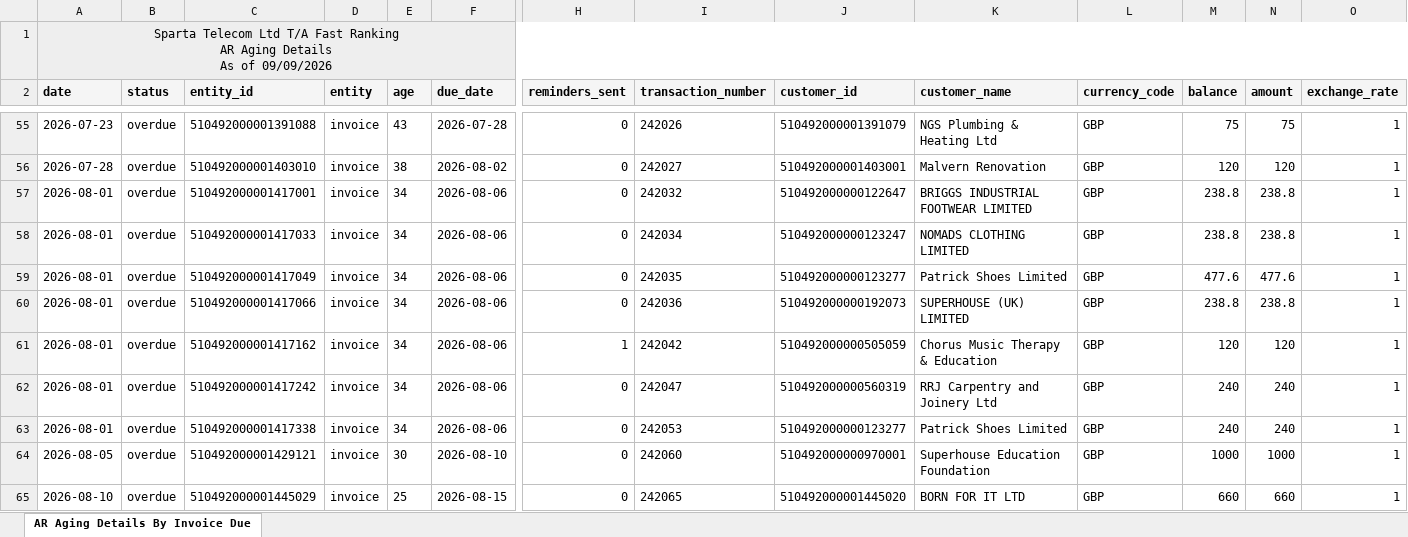
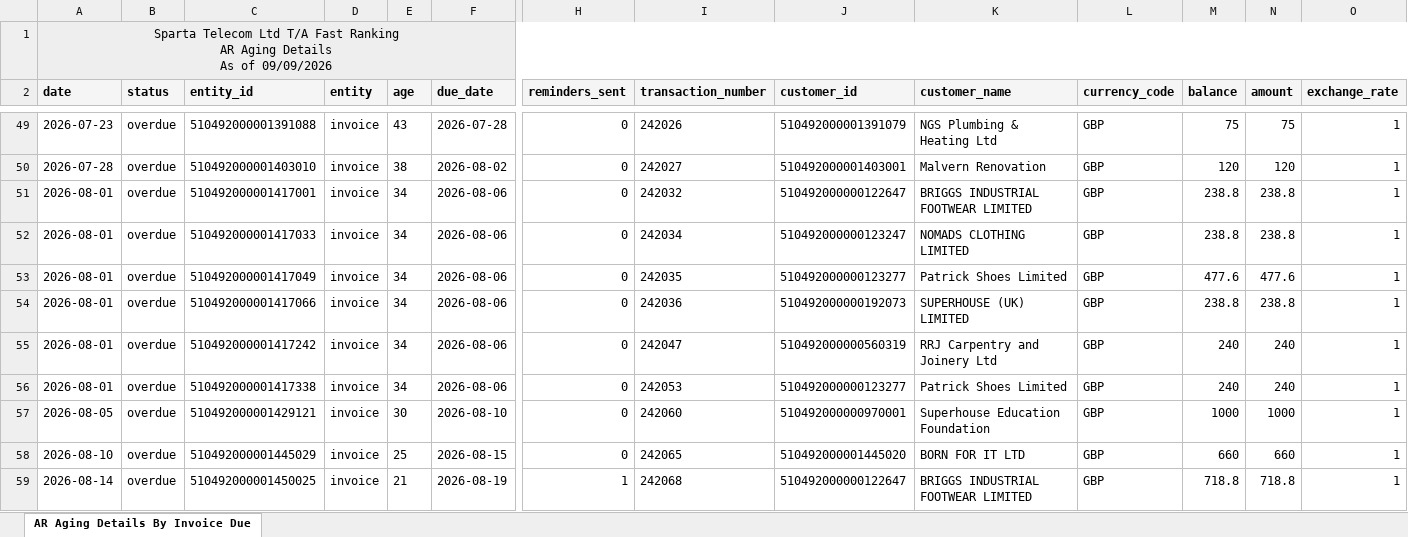
Before and after one commit to dataanalystsparta-netizen/fr_invoices, an Excel workbook: AR_overdue_zoho.xlsx, sheet AR Aging Details By Invoice Due, drawn as a sheet; only a part is shown, gaps mark what is left out; the shorter side is filled out with more unchanged rows; values as stored, in another font and other column widths than the file's, no borders; rows hold the shown columns only; the diff covers the shown part only; the diff names each change by its address in the sheet, - before the commit and + after, or states it on an @@ line.

```diff
--- a/AR_overdue_zoho.xlsx (sheet AR Aging Details By Invoice Due)
+++ b/AR_overdue_zoho.xlsx (sheet AR Aging Details By Invoice Due)
-row 61: 2026-08-01 | overdue | 510492000001417162 | invoice | 34 | 2026-08-06 | 1 | 242042 | 510492000000505059 | Chorus Music Therapy & Education | GBP | 120 | 120 | 1
```
Also changed, not shown: 13 removed rows and 1 edited cell elsewhere in this sheet, AR_current_zoho.xlsx, Customer_Payment_zoho.xlsx, 1 other file.
